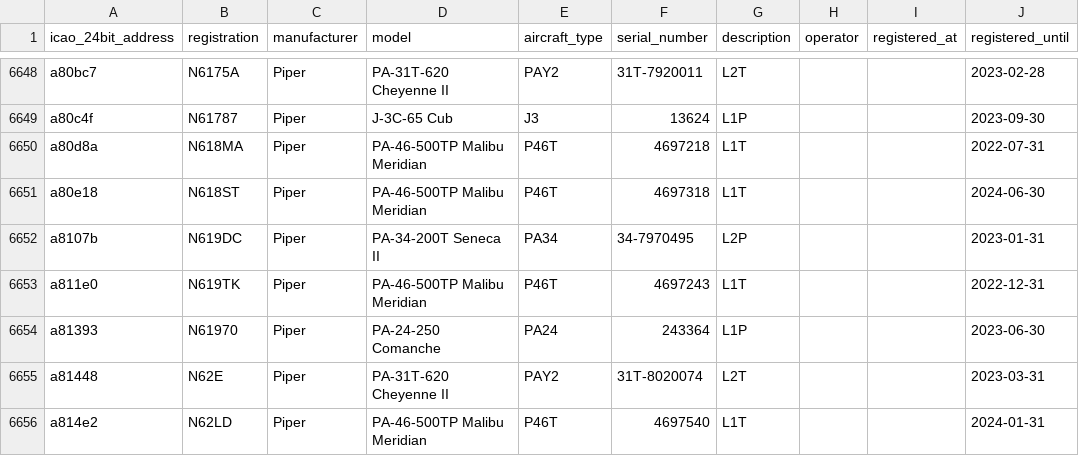
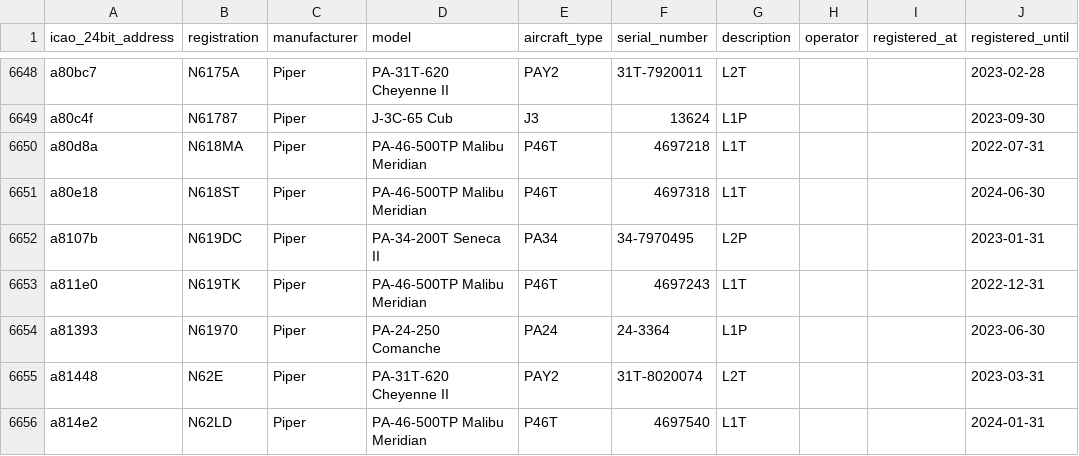
Before and after one commit to jbroutier/whatisflying-db, a CSV file: data/aircraft/piper.csv, drawn as a sheet; only a part is shown, gaps mark what is left out; the diff names each change by its address in the sheet, - before the commit and + after, or states it on an @@ line.

Commit message:
Properly format Piper PA24 aircraft serial numbers.

```diff
--- a/data/aircraft/piper.csv
+++ b/data/aircraft/piper.csv
-F6654 (serial_number): 243364
+F6654 (serial_number): 24-3364
```
